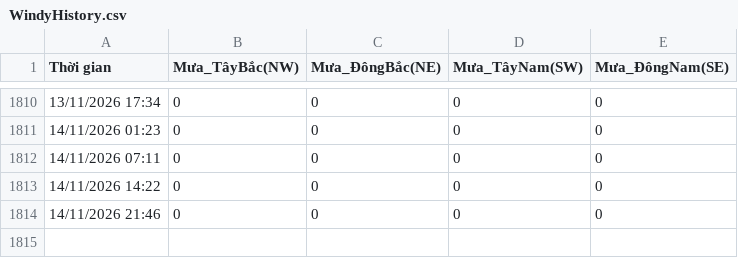
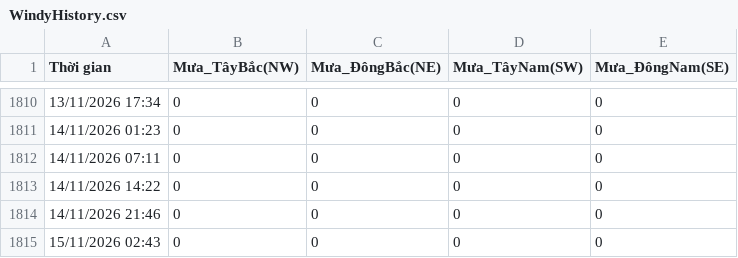
Before and after one commit to Hopper289/Windy-Auto-Logger, a CSV file: WindyHistory.csv, drawn as a sheet; only a part is shown, gaps mark what is left out.

Commit message:
Tự động cập nhật dữ liệu lịch sử

```diff
--- a/WindyHistory.csv
+++ b/WindyHistory.csv
@@ -1814 +1814,2 @@ Thời gian,Mưa_TâyBắc(NW),Mưa_ĐôngBắc(NE),Mưa_TâyNam(SW),Mưa_Đông
 14/11/2026 21:46,0,0,0,0
+15/11/2026 02:43,0,0,0,0
```
